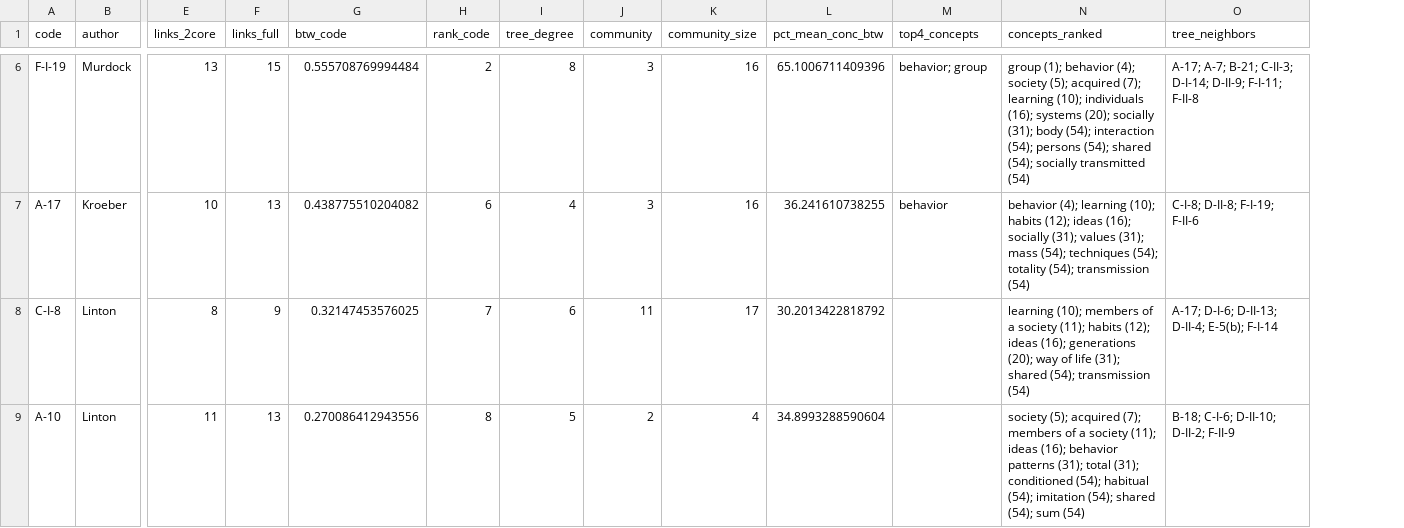
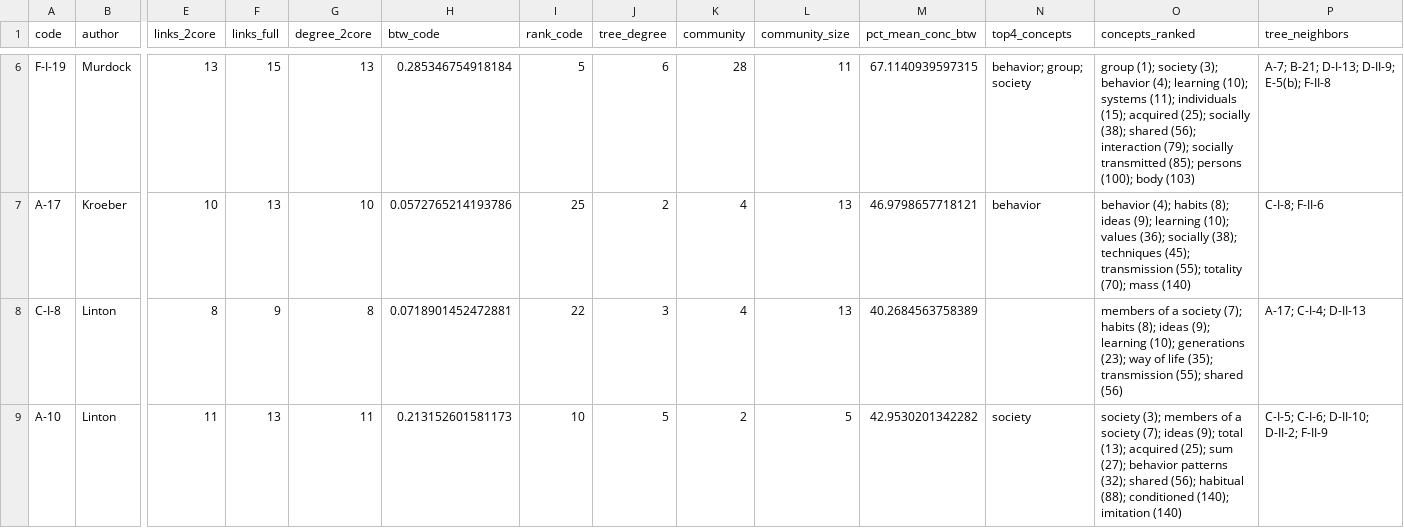
Before and after one commit to olizardo/definitions-of-culture-two-mode, a CSV file: data/kk-index-b-tree-quoted-codes.csv, drawn as a sheet; only a part is shown, gaps mark what is left out; addresses are those after the commit; the diff covers the shown part only; the diff names each change by its address in the sheet, - before the commit and + after, or states it on an @@ line.

```diff
--- a/data/kk-index-b-tree-quoted-codes.csv
+++ b/data/kk-index-b-tree-quoted-codes.csv
+column G (degree_2core), rows 6-9: 13 | 10 | 8 | 11
-H6 (btw_code): 0.555708769994484
+H6 (btw_code): 0.285346754918184
-I6 (rank_code): 2
+I6 (rank_code): 5
-J6 (tree_degree): 8
+J6 (tree_degree): 6
-K6 (community): 3
+K6 (community): 28
-L6 (community_size): 16
+L6 (community_size): 11
-M6 (pct_mean_conc_btw): 65.1006711409396
+M6 (pct_mean_conc_btw): 67.1140939597315
-N6 (top4_concepts): behavior; group
+N6 (top4_concepts): behavior; group; society
-O6 (concepts_ranked): group (1); behavior (4); society (5); acquired (7); learning (10); individuals (16); systems (20); socially (31); body (54); interaction (54); persons (54); shared (54); socially transmitted (54)
+O6 (concepts_ranked): group (1); society (3); behavior (4); learning (10); systems (11); individuals (15); acquired (25); socially (38); shared (56); interaction (79); socially transmitted (85); persons (100); body (103)
-P6 (tree_neighbors): A-17; A-7; B-21; C-II-3; D-I-14; D-II-9; F-I-11; F-II-8
+P6 (tree_neighbors): A-7; B-21; D-I-13; D-II-9; E-5(b); F-II-8
-H7 (btw_code): 0.438775510204082
+H7 (btw_code): 0.0572765214193786
-I7 (rank_code): 6
+I7 (rank_code): 25
-J7 (tree_degree): 4
+J7 (tree_degree): 2
-K7 (community): 3
+K7 (community): 4
-L7 (community_size): 16
+L7 (community_size): 13
-M7 (pct_mean_conc_btw): 36.241610738255
+M7 (pct_mean_conc_btw): 46.9798657718121
-O7 (concepts_ranked): behavior (4); learning (10); habits (12); ideas (16); socially (31); values (31); mass (54); techniques (54); totality (54); transmission (54)
+O7 (concepts_ranked): behavior (4); habits (8); ideas (9); learning (10); values (36); socially (38); techniques (45); transmission (55); totality (70); mass (140)
-P7 (tree_neighbors): C-I-8; D-II-8; F-I-19; F-II-6
+P7 (tree_neighbors): C-I-8; F-II-6
-H8 (btw_code): 0.32147453576025
+H8 (btw_code): 0.0718901452472881
-I8 (rank_code): 7
+I8 (rank_code): 22
-J8 (tree_degree): 6
+J8 (tree_degree): 3
-K8 (community): 11
+K8 (community): 4
-L8 (community_size): 17
+L8 (community_size): 13
-M8 (pct_mean_conc_btw): 30.2013422818792
+M8 (pct_mean_conc_btw): 40.2684563758389
-O8 (concepts_ranked): learning (10); members of a society (11); habits (12); ideas (16); generations (20); way of life (31); shared (54); transmission (54)
+O8 (concepts_ranked): members of a society (7); habits (8); ideas (9); learning (10); generations (23); way of life (35); transmission (55); shared (56)
-P8 (tree_neighbors): A-17; D-I-6; D-II-13; D-II-4; E-5(b); F-I-14
+P8 (tree_neighbors): A-17; C-I-4; D-II-13
-H9 (btw_code): 0.270086412943556
+H9 (btw_code): 0.213152601581173
-I9 (rank_code): 8
+I9 (rank_code): 10
-L9 (community_size): 4
+L9 (community_size): 5
-M9 (pct_mean_conc_btw): 34.8993288590604
+M9 (pct_mean_conc_btw): 42.9530201342282
-N9 (top4_concepts): (empty)
+N9 (top4_concepts): society
-O9 (concepts_ranked): society (5); acquired (7); members of a society (11); ideas (16); behavior patterns (31); total (31); conditioned (54); habitual (54); imitation (54); shared (54); sum (54)
+O9 (concepts_ranked): society (3); members of a society (7); ideas (9); total (13); acquired (25); sum (27); behavior patterns (32); shared (56); habitual (88); conditioned (140); imitation (140)
-P9 (tree_neighbors): B-18; C-I-6; D-II-10; D-II-2; F-II-9
+P9 (tree_neighbors): C-I-5; C-I-6; D-II-10; D-II-2; F-II-9
```
Also changed, not shown: 34 edited cells elsewhere in this file, data/kk-index-b-mst-definitions-tree-nodes.csv, data/kk-index-b-tree-quoted-numbers.csv, 24 other files.
